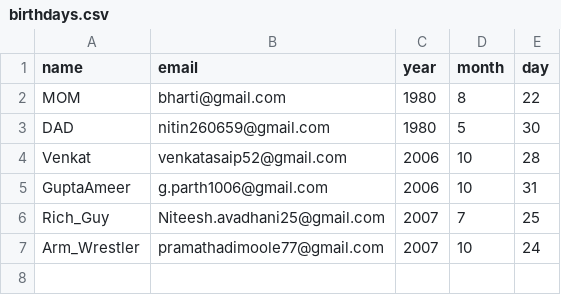
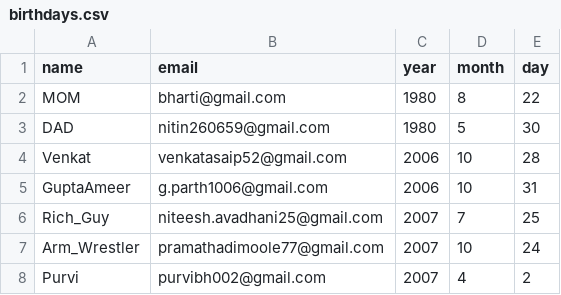
Before and after one commit to PatelKrish-07/birthdaywish, a CSV file: birthdays.csv, drawn as a sheet.

Commit message:
birthdays.csv

```diff
--- a/birthdays.csv
+++ b/birthdays.csv
@@ -5,3 +5,4 @@ Venkat,venkatasaip52@gmail.com,2006,10,28
 GuptaAmeer,g.parth1006@gmail.com,2006,10,31
-Rich_Guy,Niteesh.avadhani25@gmail.com,2007,7,25
+Rich_Guy,niteesh.avadhani25@gmail.com,2007,7,25
 Arm_Wrestler,pramathadimoole77@gmail.com,2007,10,24
+Purvi,purvibh002@gmail.com,2007,4,2
```
